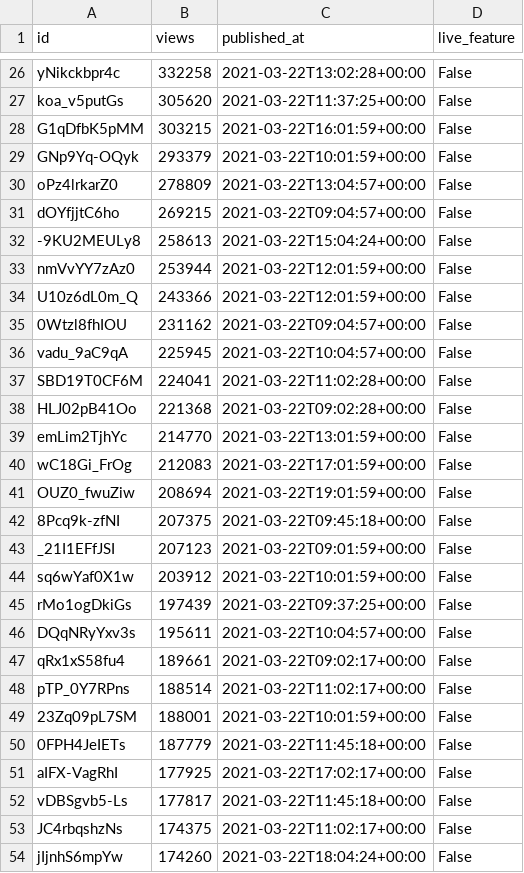
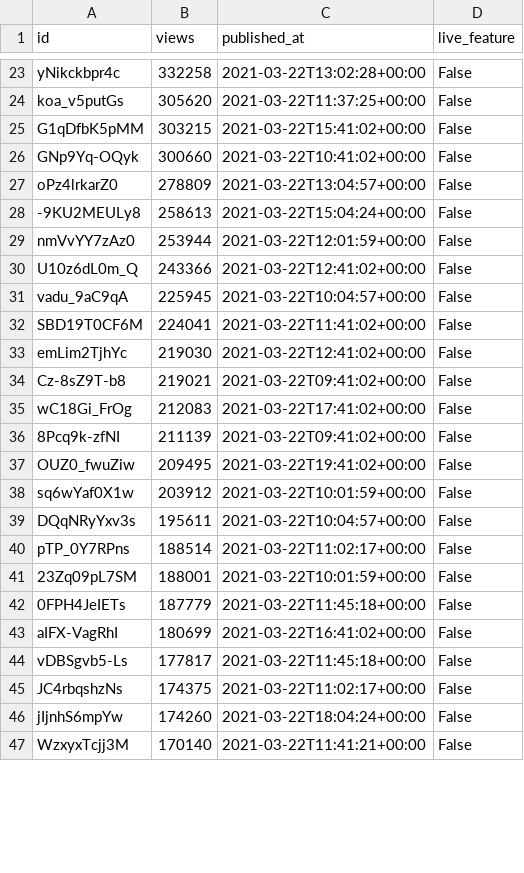
Before and after one commit to cross-internet/api, a CSV file: public/invidious_videos.csv, drawn as a sheet; only a part is shown, gaps mark what is left out; the shorter side is filled out with more unchanged rows; the diff covers the shown part only.

```diff
--- a/public/invidious_videos.csv
+++ b/public/invidious_videos.csv
@@ -27,22 +24,17 @@ yNikckbpr4c,332258,2021-03-22T13:02:28+00:00,False
 koa_v5putGs,305620,2021-03-22T11:37:25+00:00,False
-G1qDfbK5pMM,303215,2021-03-22T16:01:59+00:00,False
-GNp9Yq-OQyk,293379,2021-03-22T10:01:59+00:00,False
+G1qDfbK5pMM,303215,2021-03-22T15:41:02+00:00,False
+GNp9Yq-OQyk,300660,2021-03-22T10:41:02+00:00,False
 oPz4lrkarZ0,278809,2021-03-22T13:04:57+00:00,False
-dOYfjjtC6ho,269215,2021-03-22T09:04:57+00:00,False
 -9KU2MEULy8,258613,2021-03-22T15:04:24+00:00,False
 nmVvYY7zAz0,253944,2021-03-22T12:01:59+00:00,False
-U10z6dL0m_Q,243366,2021-03-22T12:01:59+00:00,False
-0Wtzl8fhIOU,231162,2021-03-22T09:04:57+00:00,False
+U10z6dL0m_Q,243366,2021-03-22T12:41:02+00:00,False
 vadu_9aC9qA,225945,2021-03-22T10:04:57+00:00,False
-SBD19T0CF6M,224041,2021-03-22T11:02:28+00:00,False
-HLJ02pB41Oo,221368,2021-03-22T09:02:28+00:00,False
-emLim2TjhYc,214770,2021-03-22T13:01:59+00:00,False
-wC18Gi_FrOg,212083,2021-03-22T17:01:59+00:00,False
-OUZ0_fwuZiw,208694,2021-03-22T19:01:59+00:00,False
-8Pcq9k-zfNI,207375,2021-03-22T09:45:18+00:00,False
-_21I1EFfJSI,207123,2021-03-22T09:01:59+00:00,False
+SBD19T0CF6M,224041,2021-03-22T11:41:02+00:00,False
+emLim2TjhYc,219030,2021-03-22T12:41:02+00:00,False
+Cz-8sZ9T-b8,219021,2021-03-22T09:41:02+00:00,False
+wC18Gi_FrOg,212083,2021-03-22T17:41:02+00:00,False
+8Pcq9k-zfNI,211139,2021-03-22T09:41:02+00:00,False
+OUZ0_fwuZiw,209495,2021-03-22T19:41:02+00:00,False
 sq6wYaf0X1w,203912,2021-03-22T10:01:59+00:00,False
-rMo1ogDkiGs,197439,2021-03-22T09:37:25+00:00,False
 DQqNRyYxv3s,195611,2021-03-22T10:04:57+00:00,False
-qRx1xS58fu4,189661,2021-03-22T09:02:17+00:00,False
 pTP_0Y7RPns,188514,2021-03-22T11:02:17+00:00,False
@@ -50,3 +42,3 @@ pTP_0Y7RPns,188514,2021-03-22T11:02:17+00:00,False
 0FPH4JeIETs,187779,2021-03-22T11:45:18+00:00,False
-aIFX-VagRhI,177925,2021-03-22T17:02:17+00:00,False
+aIFX-VagRhI,180699,2021-03-22T16:41:02+00:00,False
 vDBSgvb5-Ls,177817,2021-03-22T11:45:18+00:00,False
```
Also changed, not shown: 7 added rows, 6 removed rows and 5 edited cells elsewhere in this file, 1 other file.
